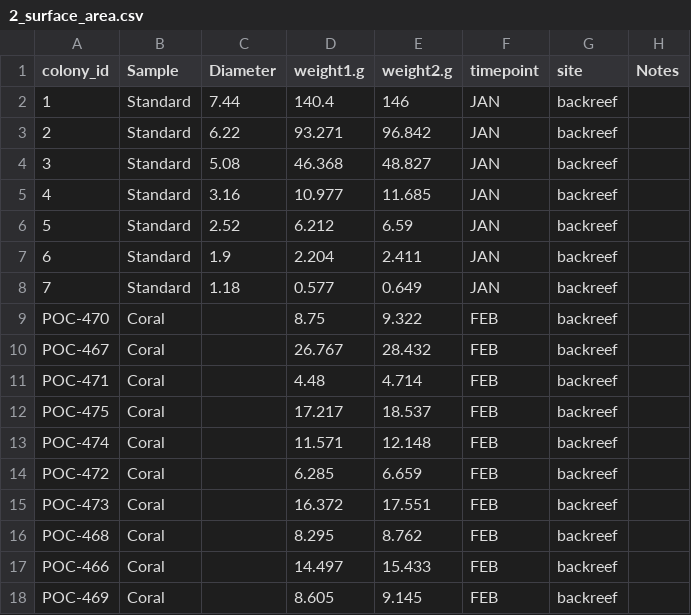
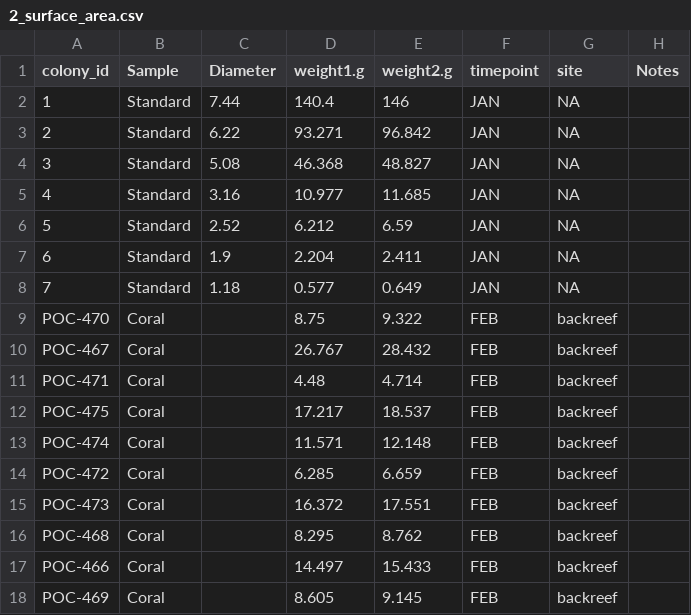
Before and after one commit to hputnam/Moorea_Pocillopora, a CSV file: data_pocillopora_timeseries/2_February_2022/2_surface_area.csv, drawn as a sheet.

```diff
--- a/data_pocillopora_timeseries/2_February_2022/2_surface_area.csv
+++ b/data_pocillopora_timeseries/2_February_2022/2_surface_area.csv
@@ -1,9 +1,9 @@
 colony_id,Sample,Diameter,weight1.g,weight2.g,timepoint,site,Notes
-1,Standard,7.44,140.4,146,JAN,backreef,
-2,Standard,6.22,93.271,96.842,JAN,backreef,
-3,Standard,5.08,46.368,48.827,JAN,backreef,
-4,Standard,3.16,10.977,11.685,JAN,backreef,
-5,Standard,2.52,6.212,6.59,JAN,backreef,
-6,Standard,1.9,2.204,2.411,JAN,backreef,
-7,Standard,1.18,0.577,0.649,JAN,backreef,
+1,Standard,7.44,140.4,146,JAN,NA,
+2,Standard,6.22,93.271,96.842,JAN,NA,
+3,Standard,5.08,46.368,48.827,JAN,NA,
+4,Standard,3.16,10.977,11.685,JAN,NA,
+5,Standard,2.52,6.212,6.59,JAN,NA,
+6,Standard,1.9,2.204,2.411,JAN,NA,
+7,Standard,1.18,0.577,0.649,JAN,NA,
 POC-470,Coral,,8.75,9.322,FEB,backreef,
```
Also changed, not shown: data_pocillopora_timeseries/1_January_2022/1_surface_area_data.csv, data_pocillopora_timeseries/3_March_2022/3_surface_area_data.csv.
